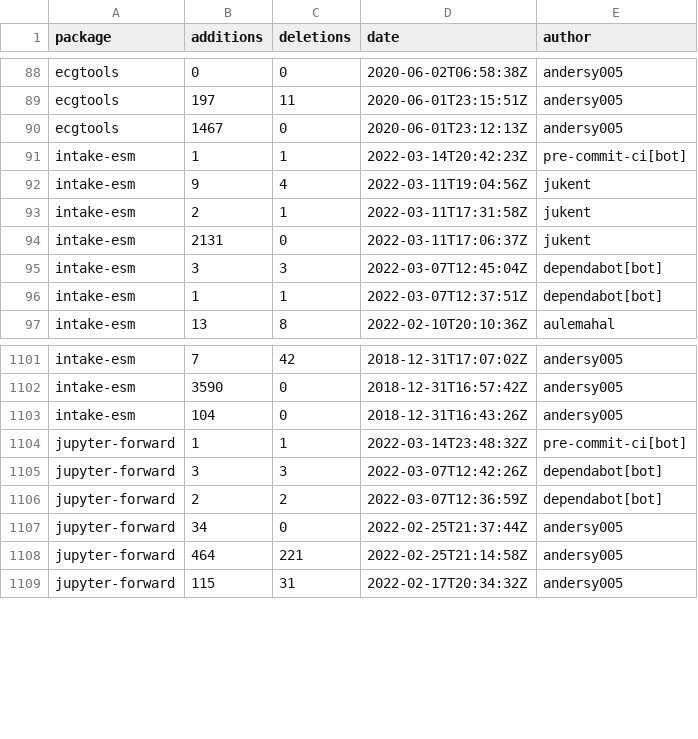
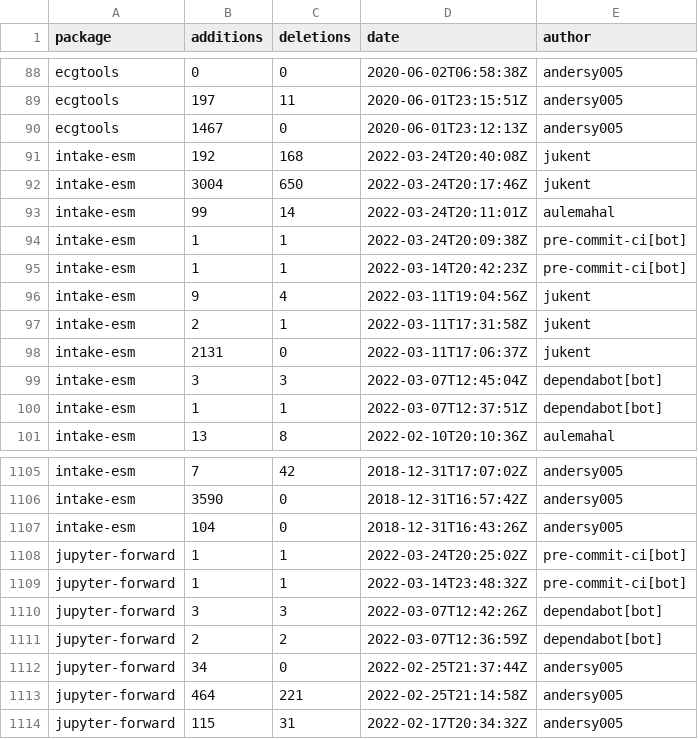
Before and after one commit to ncar-xdev/ncar-xdev.github.io, a CSV file: data/github_commits.csv, drawn as a sheet; only a part is shown, gaps mark what is left out; the diff names each change by its address in the sheet, - before the commit and + after, or states it on an @@ line.

```diff
--- a/data/github_commits.csv
+++ b/data/github_commits.csv
+row 91: intake-esm | 192 | 168 | 2022-03-24T20:40:08Z | jukent
+row 92: intake-esm | 3004 | 650 | 2022-03-24T20:17:46Z | jukent
+row 93: intake-esm | 99 | 14 | 2022-03-24T20:11:01Z | aulemahal
+row 94: intake-esm | 1 | 1 | 2022-03-24T20:09:38Z | pre-commit-ci[bot]
+row 1108: jupyter-forward | 1 | 1 | 2022-03-24T20:25:02Z | pre-commit-ci[bot]
```
Also changed, not shown: data/github_issues.csv, data/pypi_stats.csv.
